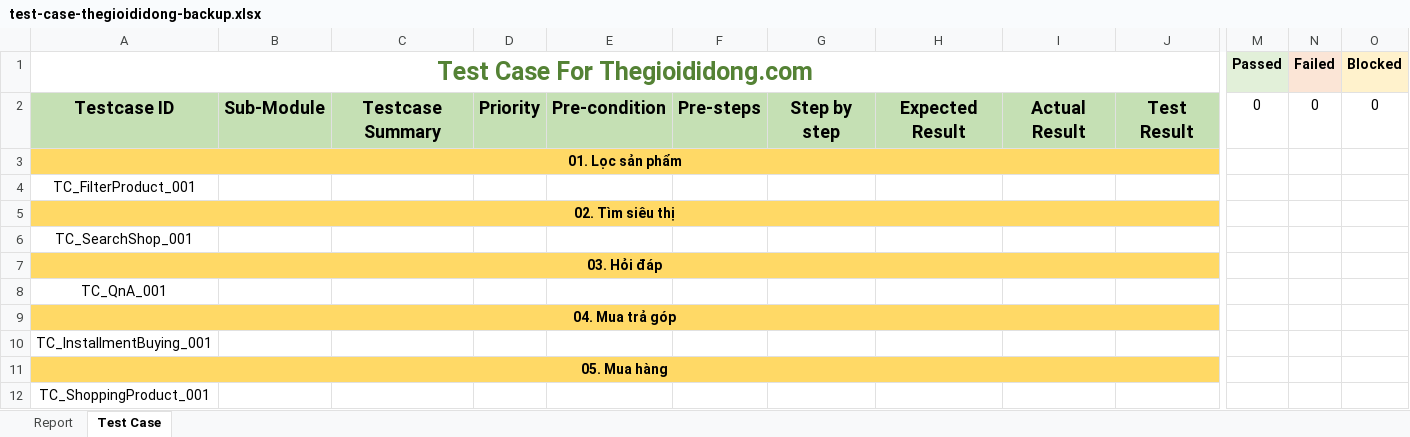
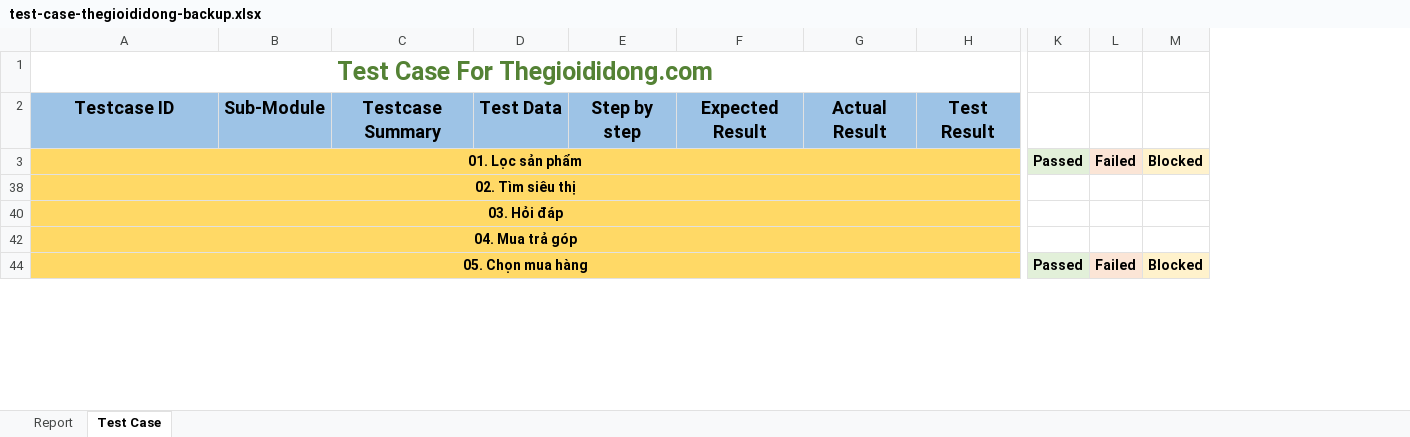
Before and after one commit to Nguyen-Hoang-Thuan-OU/kiem-thu-phan-mem, an Excel workbook: bai-tap/bai-tap-nhom/test-case-thegioididong-backup.xlsx, sheet Test Case, drawn as a sheet; only a part is shown, gaps mark what is left out; values as stored, in another font and other column widths than the file's, no borders; conditional formats not drawn; removed rows and columns are numbered as before the commit, all else as after; rows hold the shown columns only; the diff covers the shown part only; the diff names each change by its address in the sheet, - before the commit and + after, or states it on an @@ line.

```diff
--- a/bai-tap/bai-tap-nhom/test-case-thegioididong-backup.xlsx (sheet Test Case)
+++ b/bai-tap/bai-tap-nhom/test-case-thegioididong-backup.xlsx (sheet Test Case)
-column D, row 2: Priority
-column E, row 2: Pre-condition
-column F, row 2: Pre-steps
+column D, row 2: Test Data
-K1: Passed
+K1: (empty)
-K1 fill: #E2F0D9
+K1 fill: none
-L1: Failed
+L1: (empty)
-L1 fill: #FBE5D6
+L1 fill: none
-M1: Blocked
+M1: (empty)
-M1 fill: #FFF2CC
+M1 fill: none
-A2:C2 fill: #C5E0B4
+A2:C2 fill: #9DC3E6
-E2:H2 fill: #C5E0B4
+E2:H2 fill: #9DC3E6
-K2: 0
+K2: (empty)
-L2: 0
+L2: (empty)
-M2: 0
+M2: (empty)
-K3: (empty)
+K3: Passed
-K3 fill: none
+K3 fill: #E2F0D9
-L3: (empty)
+L3: Failed
-L3 fill: none
+L3 fill: #FBE5D6
-M3: (empty)
+M3: Blocked
-M3 fill: none
+M3 fill: #FFF2CC
-row 4: TC_FilterProduct_001
@@ row 6 hidden: TC_SearchShop_001 @@
@@ row 8 hidden: TC_QnA_001 @@
@@ row 10 hidden: TC_InstallmentBuying_001 @@
-row 11: 05. Mua hàng
-row 12: TC_ShoppingProduct_001
+row 44: 05. Chọn mua hàng |  |  |  |  |  |  |  | Passed | Failed | Blocked
```
Also changed, not shown: 1 removed row, 9 hidden or unhidden rows, 3 edited cells and cell formats elsewhere in this sheet, sheet Report, formulas that keep their value, hidden cells, bai-tap/bai-tap-nhom/test-case-thegioididong.xlsx, 2 other files.
